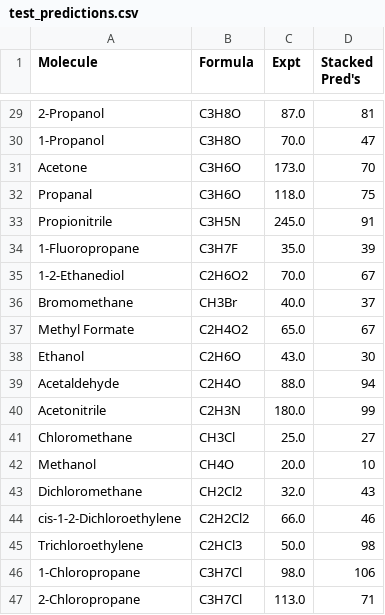
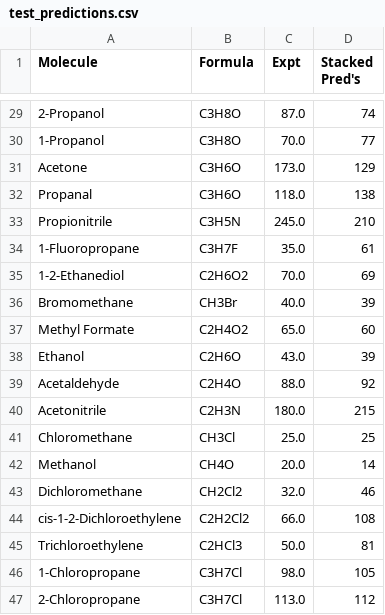
Before and after one commit to Miguilo/Master-Degree-Research, a CSV file: results/performances/polar_apolar/test_predictions.csv, drawn as a sheet; only a part is shown, gaps mark what is left out; the diff covers the shown part only; the diff names each change by its address in the sheet, - before the commit and + after, or states it on an @@ line.

```diff
--- a/results/performances/polar_apolar/test_predictions.csv
+++ b/results/performances/polar_apolar/test_predictions.csv
-D29 (Stacked Pred's): 81
+D29 (Stacked Pred's): 74
-D30 (Stacked Pred's): 47
+D30 (Stacked Pred's): 77
-D31 (Stacked Pred's): 70
+D31 (Stacked Pred's): 129
-D32 (Stacked Pred's): 75
+D32 (Stacked Pred's): 138
-D33 (Stacked Pred's): 91
+D33 (Stacked Pred's): 210
-D34 (Stacked Pred's): 39
+D34 (Stacked Pred's): 61
-D35 (Stacked Pred's): 67
+D35 (Stacked Pred's): 69
-D36 (Stacked Pred's): 37
+D36 (Stacked Pred's): 39
-D37 (Stacked Pred's): 67
+D37 (Stacked Pred's): 60
-D38 (Stacked Pred's): 30
+D38 (Stacked Pred's): 39
-D39 (Stacked Pred's): 94
+D39 (Stacked Pred's): 92
-D40 (Stacked Pred's): 99
+D40 (Stacked Pred's): 215
-D41 (Stacked Pred's): 27
+D41 (Stacked Pred's): 25
-D42 (Stacked Pred's): 10
+D42 (Stacked Pred's): 14
-D43 (Stacked Pred's): 43
+D43 (Stacked Pred's): 46
-D44 (Stacked Pred's): 46
+D44 (Stacked Pred's): 108
-D45 (Stacked Pred's): 98
+D45 (Stacked Pred's): 81
-D46 (Stacked Pred's): 106
+D46 (Stacked Pred's): 105
-D47 (Stacked Pred's): 71
+D47 (Stacked Pred's): 112
```
Also changed, not shown: 27 edited cells elsewhere in this file, results/performances/apolar/test_predictions.csv, results/performances/polar/test_predictions.csv, 8 other files.
